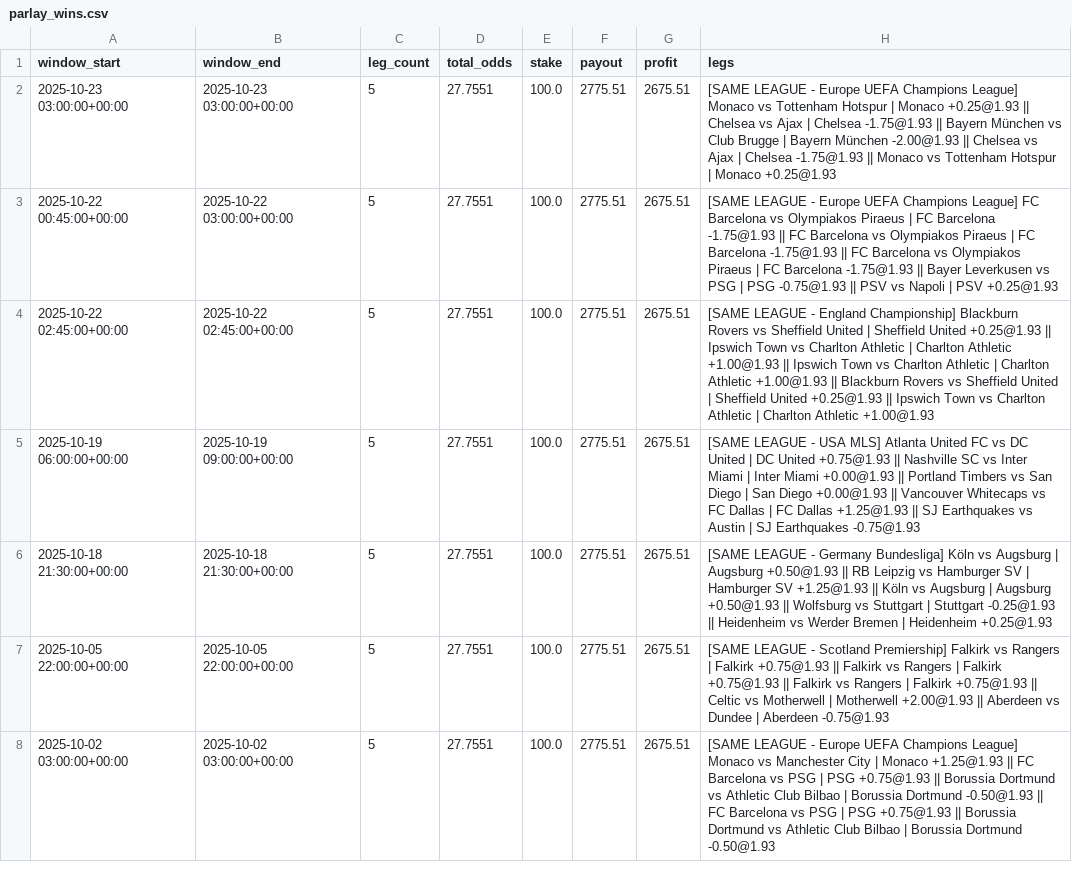
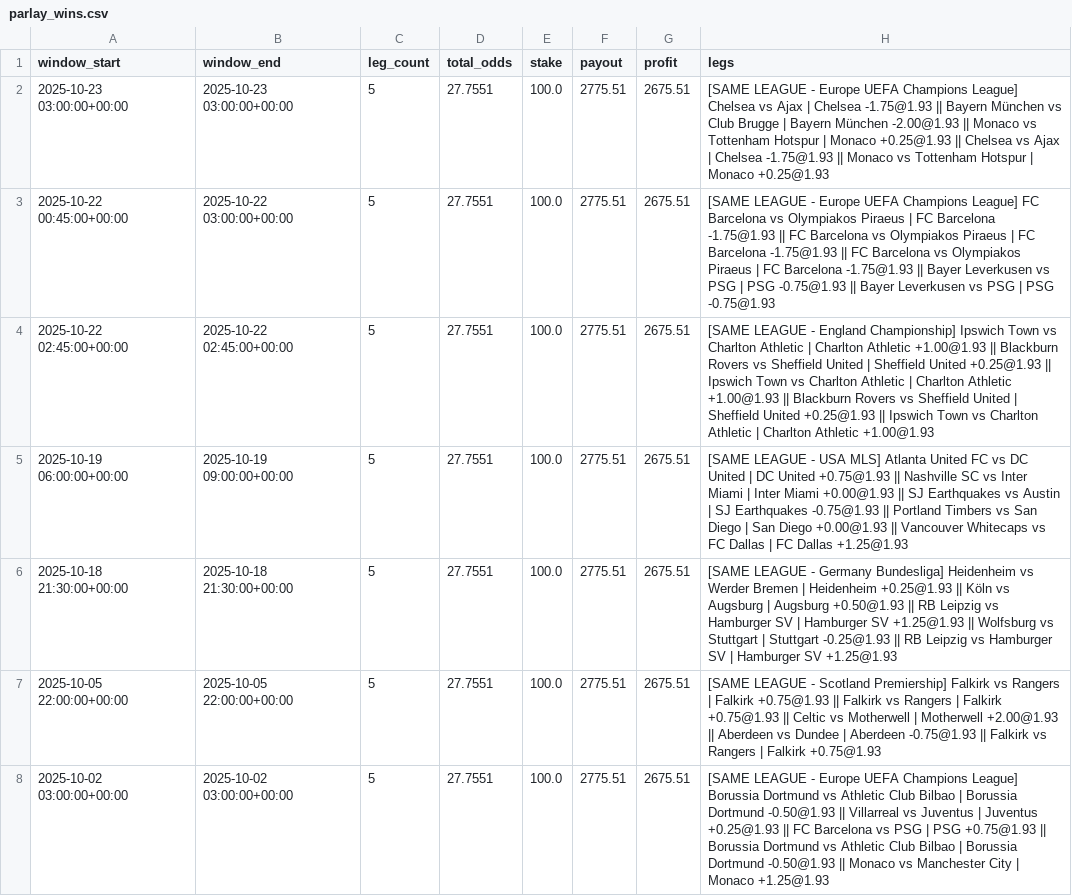
Before and after one commit to pythonchan8888/GBM, a CSV file: site/parlay_wins.csv, drawn as a sheet; only a part is shown; the diff covers the shown part only.

```diff
--- a/site/parlay_wins.csv
+++ b/site/parlay_wins.csv
@@ -1,8 +1,8 @@
 window_start,window_end,leg_count,total_odds,stake,payout,profit,legs
-2025-10-23 03:00:00+00:00,2025-10-23 03:00:00+00:00,5,27.7551,100.0,2775.51,2675.51,[SAME LEAGUE - Europe UEFA Champions League] Monaco vs Tottenham Hotspur | Monaco +0.25@1.93 || Chelsea vs Ajax | Chelsea -1.75@1.93 || Bayern München vs Club Brugge | Bayern München -2.00@1.93 || Chelsea vs Ajax | Chelsea -1.75@1.93 || Monaco vs Tottenham Hotspur | Monaco +0.25@1.93
-2025-10-22 00:45:00+00:00,2025-10-22 03:00:00+00:00,5,27.7551,100.0,2775.51,2675.51,[SAME LEAGUE - Europe UEFA Champions League] FC Barcelona vs Olympiakos Piraeus | FC Barcelona -1.75@1.93 || FC Barcelona vs Olympiakos Piraeus | FC Barcelona -1.75@1.93 || FC Barcelona vs Olympiakos Piraeus | FC Barcelona -1.75@1.93 || Bayer Leverkusen vs PSG | PSG -0.75@1.93 || PSV vs Napoli | PSV +0.25@1.93
-2025-10-22 02:45:00+00:00,2025-10-22 02:45:00+00:00,5,27.7551,100.0,2775.51,2675.51,[SAME LEAGUE - England Championship] Blackburn Rovers vs Sheffield United | Sheffield United +0.25@1.93 || Ipswich Town vs Charlton Athletic | Charlton Athletic +1.00@1.93 || Ipswich Town vs Charlton Athletic | Charlton Athletic +1.00@1.93 || Blackburn Rovers vs Sheffield United | Sheffield United +0.25@1.93 || Ipswich Town vs Charlton Athletic | Charlton Athletic +1.00@1.93
-2025-10-19 06:00:00+00:00,2025-10-19 09:00:00+00:00,5,27.7551,100.0,2775.51,2675.51,[SAME LEAGUE - USA MLS] Atlanta United FC vs DC United | DC United +0.75@1.93 || Nashville SC vs Inter Miami | Inter Miami +0.00@1.93 || Portland Timbers vs San Diego | San Diego +0.00@1.93 || Vancouver Whitecaps vs FC Dallas | FC Dallas +1.25@1.93 || SJ Earthquakes vs Austin | SJ Earthquakes -0.75@1.93
-2025-10-18 21:30:00+00:00,2025-10-18 21:30:00+00:00,5,27.7551,100.0,2775.51,2675.51,[SAME LEAGUE - Germany Bundesliga] Köln vs Augsburg | Augsburg +0.50@1.93 || RB Leipzig vs Hamburger SV | Hamburger SV +1.25@1.93 || Köln vs Augsburg | Augsburg +0.50@1.93 || Wolfsburg vs Stuttgart | Stuttgart -0.25@1.93 || Heidenheim vs Werder Bremen | Heidenheim +0.25@1.93
-2025-10-05 22:00:00+00:00,2025-10-05 22:00:00+00:00,5,27.7551,100.0,2775.51,2675.51,[SAME LEAGUE - Scotland Premiership] Falkirk vs Rangers | Falkirk +0.75@1.93 || Falkirk vs Rangers | Falkirk +0.75@1.93 || Falkirk vs Rangers | Falkirk +0.75@1.93 || Celtic vs Motherwell | Motherwell +2.00@1.93 || Aberdeen vs Dundee | Aberdeen -0.75@1.93
-2025-10-02 03:00:00+00:00,2025-10-02 03:00:00+00:00,5,27.7551,100.0,2775.51,2675.51,[SAME LEAGUE - Europe UEFA Champions League] Monaco vs Manchester City | Monaco +1.25@1.93 || FC Barcelona vs PSG | PSG +0.75@1.93 || Borussia Dortmund vs Athletic Club Bilbao | Borussia Dortmund -0.50@1.93 || FC Barcelona vs PSG | PSG +0.75@1.93 || Borussia Dortmund vs Athletic Club Bilbao | Borussia Dortmund -0.50@1.93
+2025-10-23 03:00:00+00:00,2025-10-23 03:00:00+00:00,5,27.7551,100.0,2775.51,2675.51,[SAME LEAGUE - Europe UEFA Champions League] Chelsea vs Ajax | Chelsea -1.75@1.93 || Bayern München vs Club Brugge | Bayern München -2.00@1.93 || Monaco vs Tottenham Hotspur | Monaco +0.25@1.93 || Chelsea vs Ajax | Chelsea -1.75@1.93 || Monaco vs Tottenham Hotspur | Monaco +0.25@1.93
+2025-10-22 00:45:00+00:00,2025-10-22 03:00:00+00:00,5,27.7551,100.0,2775.51,2675.51,[SAME LEAGUE - Europe UEFA Champions League] FC Barcelona vs Olympiakos Piraeus | FC Barcelona -1.75@1.93 || FC Barcelona vs Olympiakos Piraeus | FC Barcelona -1.75@1.93 || FC Barcelona vs Olympiakos Piraeus | FC Barcelona -1.75@1.93 || Bayer Leverkusen vs PSG | PSG -0.75@1.93 || Bayer Leverkusen vs PSG | PSG -0.75@1.93
+2025-10-22 02:45:00+00:00,2025-10-22 02:45:00+00:00,5,27.7551,100.0,2775.51,2675.51,[SAME LEAGUE - England Championship] Ipswich Town vs Charlton Athletic | Charlton Athletic +1.00@1.93 || Blackburn Rovers vs Sheffield United | Sheffield United +0.25@1.93 || Ipswich Town vs Charlton Athletic | Charlton Athletic +1.00@1.93 || Blackburn Rovers vs Sheffield United | Sheffield United +0.25@1.93 || Ipswich Town vs Charlton Athletic | Charlton Athletic +1.00@1.93
+2025-10-19 06:00:00+00:00,2025-10-19 09:00:00+00:00,5,27.7551,100.0,2775.51,2675.51,[SAME LEAGUE - USA MLS] Atlanta United FC vs DC United | DC United +0.75@1.93 || Nashville SC vs Inter Miami | Inter Miami +0.00@1.93 || SJ Earthquakes vs Austin | SJ Earthquakes -0.75@1.93 || Portland Timbers vs San Diego | San Diego +0.00@1.93 || Vancouver Whitecaps vs FC Dallas | FC Dallas +1.25@1.93
+2025-10-18 21:30:00+00:00,2025-10-18 21:30:00+00:00,5,27.7551,100.0,2775.51,2675.51,[SAME LEAGUE - Germany Bundesliga] Heidenheim vs Werder Bremen | Heidenheim +0.25@1.93 || Köln vs Augsburg | Augsburg +0.50@1.93 || RB Leipzig vs Hamburger SV | Hamburger SV +1.25@1.93 || Wolfsburg vs Stuttgart | Stuttgart -0.25@1.93 || RB Leipzig vs Hamburger SV | Hamburger SV +1.25@1.93
+2025-10-05 22:00:00+00:00,2025-10-05 22:00:00+00:00,5,27.7551,100.0,2775.51,2675.51,[SAME LEAGUE - Scotland Premiership] Falkirk vs Rangers | Falkirk +0.75@1.93 || Falkirk vs Rangers | Falkirk +0.75@1.93 || Celtic vs Motherwell | Motherwell +2.00@1.93 || Aberdeen vs Dundee | Aberdeen -0.75@1.93 || Falkirk vs Rangers | Falkirk +0.75@1.93
+2025-10-02 03:00:00+00:00,2025-10-02 03:00:00+00:00,5,27.7551,100.0,2775.51,2675.51,[SAME LEAGUE - Europe UEFA Champions League] Borussia Dortmund vs Athletic Club Bilbao | Borussia Dortmund -0.50@1.93 || Villarreal vs Juventus | Juventus +0.25@1.93 || FC Barcelona vs PSG | PSG +0.75@1.93 || Borussia Dortmund vs Athletic Club Bilbao | Borussia Dortmund -0.50@1.93 || Monaco vs Manchester City | Monaco +1.25@1.93
```
Also changed, not shown: 15 edited cells elsewhere in this file, site/latest_recommendations.csv, site/metrics.csv, 26 other files.
